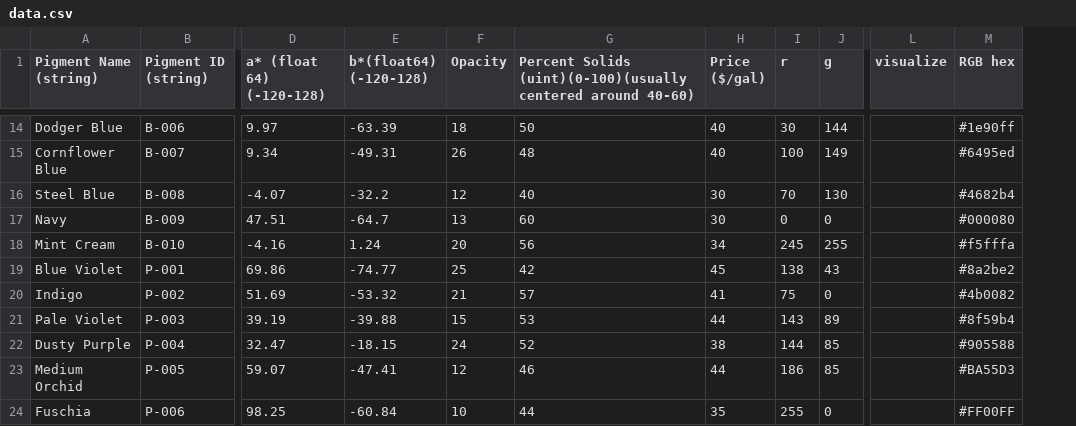
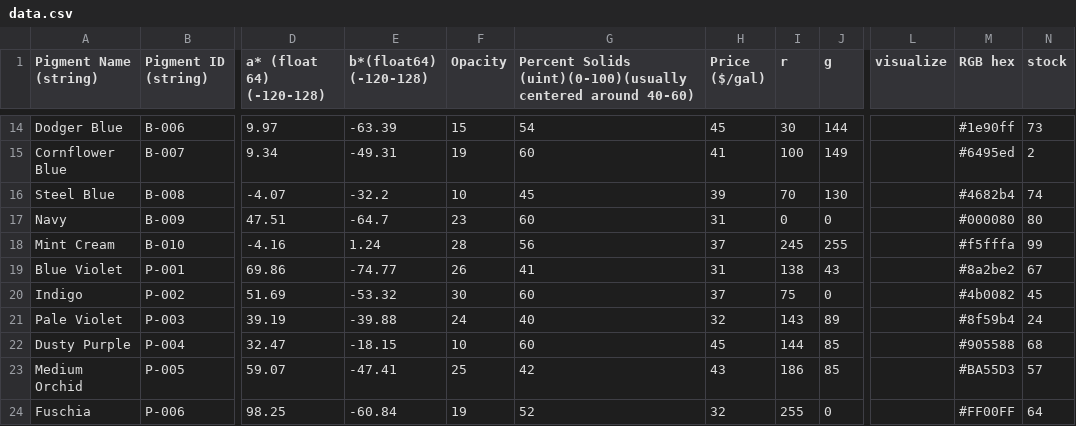
Before and after one commit to xcui297/GoProject, a CSV file: data.csv, drawn as a sheet; only a part is shown, gaps mark what is left out; the diff covers the shown part only; the diff names each change by its address in the sheet, - before the commit and + after, or states it on an @@ line.

Commit message:
add stock to data.csv; add function 'FindComponent'in coreFunc.go by Echo

```diff
--- a/data.csv
+++ b/data.csv
+column N (stock), rows 14-24: 73 | 2 | 74 | 80 | 99 | 67 | 45 | 24 | 68 | 57 | 64
-F14 (Opacity): 18
+F14 (Opacity): 15
-G14: 50
+G14: 54
-H14 (Price ($/gal)): 40
+H14 (Price ($/gal)): 45
-F15 (Opacity): 26
+F15 (Opacity): 19
-G15: 48
+G15: 60
-H15 (Price ($/gal)): 40
+H15 (Price ($/gal)): 41
-F16 (Opacity): 12
+F16 (Opacity): 10
-G16: 40
+G16: 45
-H16 (Price ($/gal)): 30
+H16 (Price ($/gal)): 39
-F17 (Opacity): 13
+F17 (Opacity): 23
-H17 (Price ($/gal)): 30
+H17 (Price ($/gal)): 31
-F18 (Opacity): 20
+F18 (Opacity): 28
-H18 (Price ($/gal)): 34
+H18 (Price ($/gal)): 37
-F19 (Opacity): 25
+F19 (Opacity): 26
-G19: 42
+G19: 41
-H19 (Price ($/gal)): 45
+H19 (Price ($/gal)): 31
-F20 (Opacity): 21
+F20 (Opacity): 30
-G20: 57
+G20: 60
-H20 (Price ($/gal)): 41
+H20 (Price ($/gal)): 37
-F21 (Opacity): 15
+F21 (Opacity): 24
-G21: 53
+G21: 40
-H21 (Price ($/gal)): 44
+H21 (Price ($/gal)): 32
-F22 (Opacity): 24
+F22 (Opacity): 10
-G22: 52
+G22: 60
-H22 (Price ($/gal)): 38
+H22 (Price ($/gal)): 45
-F23 (Opacity): 12
+F23 (Opacity): 25
-G23: 46
+G23: 42
-H23 (Price ($/gal)): 44
+H23 (Price ($/gal)): 43
-F24 (Opacity): 10
+F24 (Opacity): 19
-G24: 44
+G24: 52
-H24 (Price ($/gal)): 35
+H24 (Price ($/gal)): 32
```
Also changed, not shown: 121 edited cells elsewhere in this file, 1 other file.
